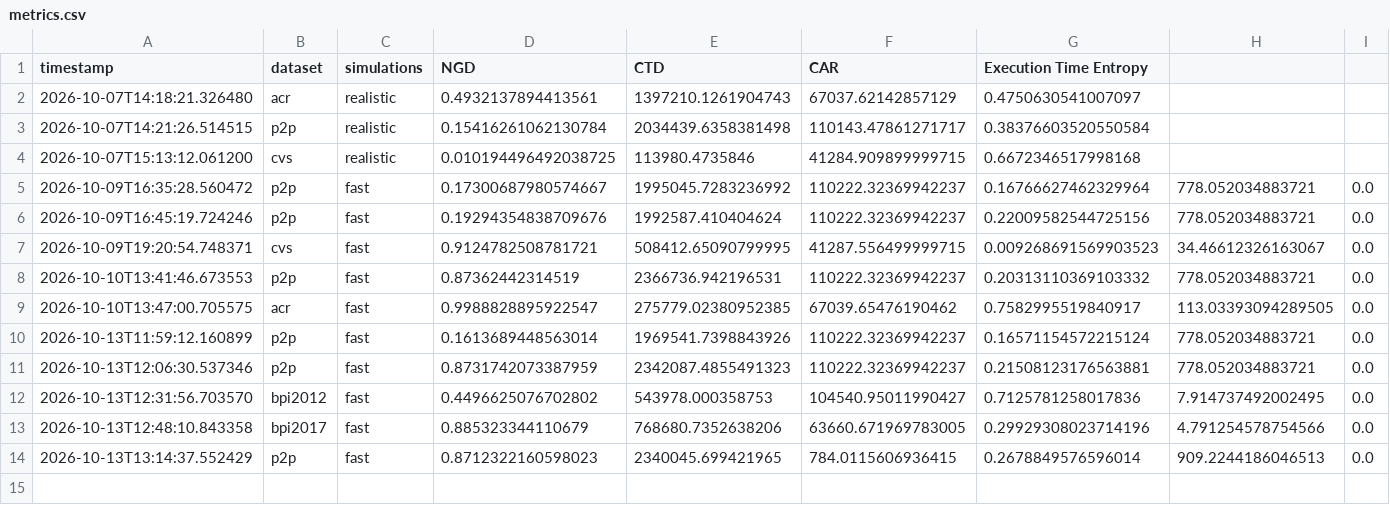
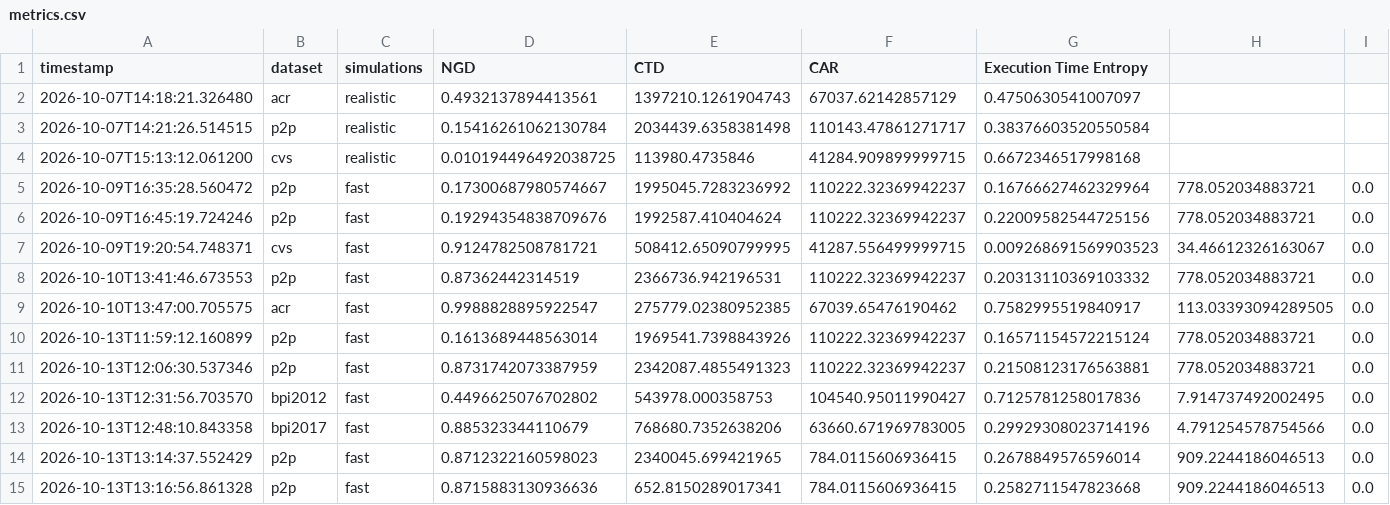
Before and after one commit to zitagodrie/seminar-process-simulation, a CSV file: metrics.csv, drawn as a sheet; only a part is shown; rows hold the shown columns only; the diff names each change by its address in the sheet, - before the commit and + after, or states it on an @@ line.

Commit message:
fix CTD metric by changing unit from seconds to hour

```diff
--- a/metrics.csv
+++ b/metrics.csv
+row 15: 2026-10-13T13:16:56.861328 | p2p | fast | 0.8715883130936636 | 652.8150289017341 | 784.0115606936415 | 0.2582711547823668 | 909.2244186046513 | 0.0
```
Also changed, not shown: 1 other file.
